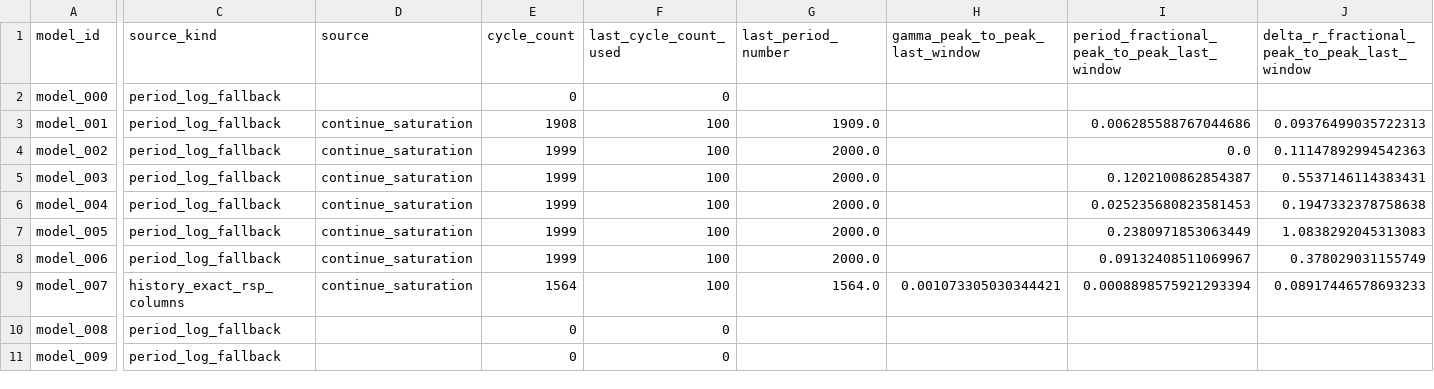
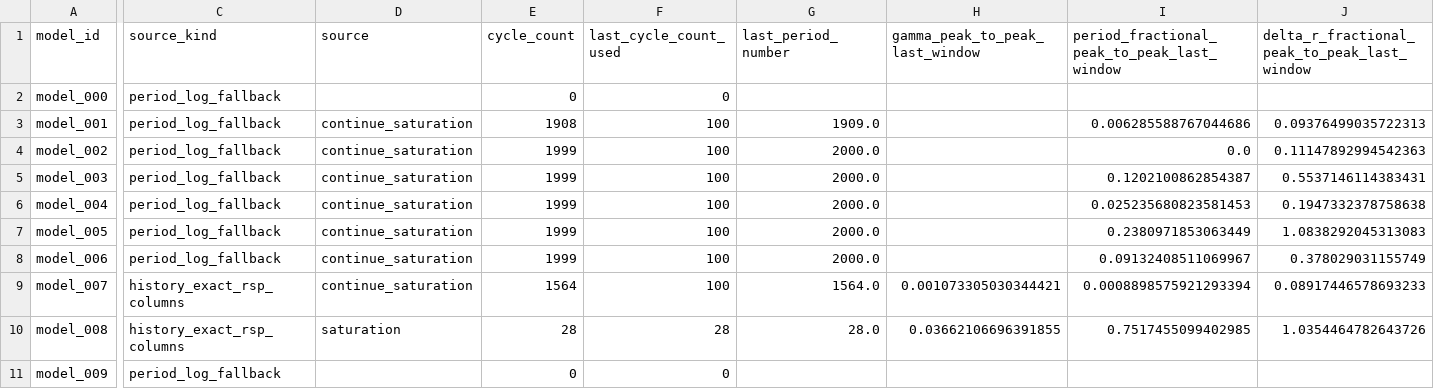
Before and after one commit to earlbellinger/kappa, a CSV file: site/metadata/convergence_summary_last100.csv, drawn as a sheet; only a part is shown, gaps mark what is left out; the diff covers the shown part only; the diff names each change by its address in the sheet, - before the commit and + after, or states it on an @@ line.

```diff
--- a/site/metadata/convergence_summary_last100.csv
+++ b/site/metadata/convergence_summary_last100.csv
-C10 (source_kind): period_log_fallback
+C10 (source_kind): history_exact_rsp_columns
-D10 (source): (empty)
+D10 (source): saturation
-E10 (cycle_count): 0
+E10 (cycle_count): 28
-F10 (last_cycle_count_used): 0
+F10 (last_cycle_count_used): 28
-G10 (last_period_number): (empty)
+G10 (last_period_number): 28.0
-H10 (gamma_peak_to_peak_last_window): (empty)
+H10 (gamma_peak_to_peak_last_window): 0.03662106696391855
-I10: (empty)
+I10: 0.7517455099402985
-J10: (empty)
+J10: 1.0354464782643726
```
Also changed, not shown: 8 edited cells elsewhere in this file, site/metadata/cycle_modulation_summary.csv, 10 other files.
